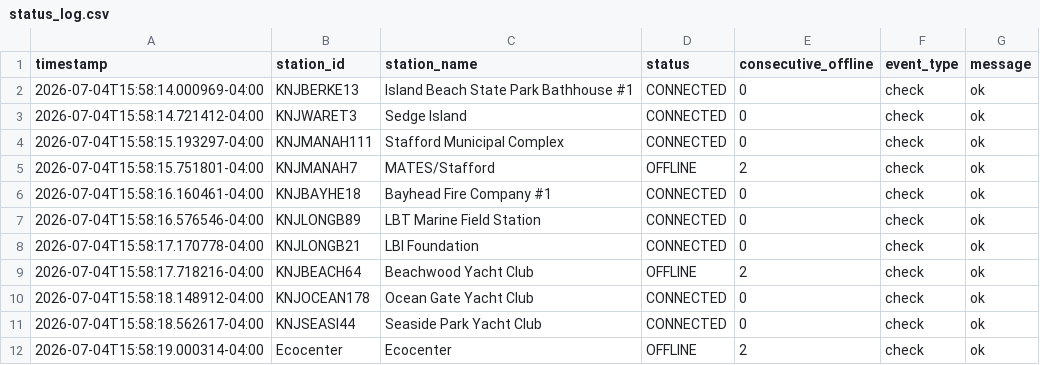
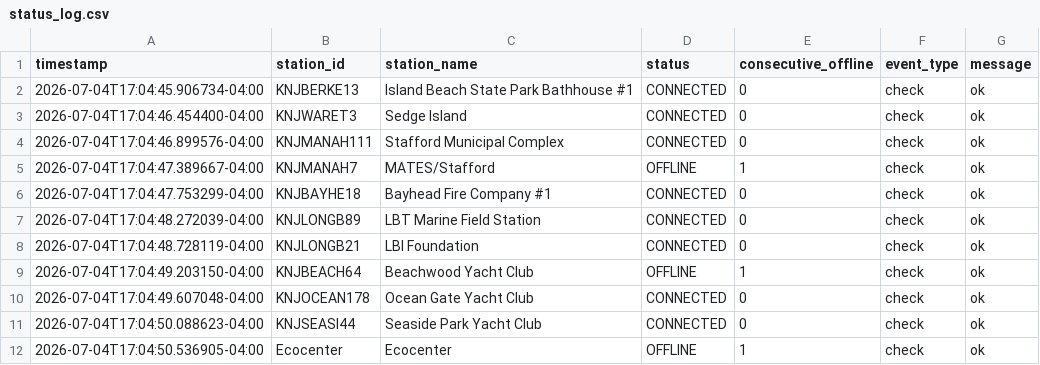
Before and after one commit to Krupamc/Weather-underground-status-scraper, a CSV file: status_log.csv, drawn as a sheet.

```diff
--- a/status_log.csv
+++ b/status_log.csv
@@ -1,12 +1,12 @@
 timestamp,station_id,station_name,status,consecutive_offline,event_type,message
-2026-07-04T15:58:14.000969-04:00,KNJBERKE13,Island Beach State Park Bathhouse #1,CONNECTED,0,check,ok
-2026-07-04T15:58:14.721412-04:00,KNJWARET3,Sedge Island,CONNECTED,0,check,ok
-2026-07-04T15:58:15.193297-04:00,KNJMANAH111,Stafford Municipal Complex,CONNECTED,0,check,ok
-2026-07-04T15:58:15.751801-04:00,KNJMANAH7,MATES/Stafford,OFFLINE,2,check,ok
-2026-07-04T15:58:16.160461-04:00,KNJBAYHE18,Bayhead Fire Company #1,CONNECTED,0,check,ok
-2026-07-04T15:58:16.576546-04:00,KNJLONGB89,LBT Marine Field Station,CONNECTED,0,check,ok
-2026-07-04T15:58:17.170778-04:00,KNJLONGB21,LBI Foundation,CONNECTED,0,check,ok
-2026-07-04T15:58:17.718216-04:00,KNJBEACH64,Beachwood Yacht Club,OFFLINE,2,check,ok
-2026-07-04T15:58:18.148912-04:00,KNJOCEAN178,Ocean Gate Yacht Club,CONNECTED,0,check,ok
-2026-07-04T15:58:18.562617-04:00,KNJSEASI44,Seaside Park Yacht Club,CONNECTED,0,check,ok
-2026-07-04T15:58:19.000314-04:00,Ecocenter,Ecocenter,OFFLINE,2,check,ok
+2026-07-04T17:04:45.906734-04:00,KNJBERKE13,Island Beach State Park Bathhouse #1,CONNECTED,0,check,ok
+2026-07-04T17:04:46.454400-04:00,KNJWARET3,Sedge Island,CONNECTED,0,check,ok
+2026-07-04T17:04:46.899576-04:00,KNJMANAH111,Stafford Municipal Complex,CONNECTED,0,check,ok
+2026-07-04T17:04:47.389667-04:00,KNJMANAH7,MATES/Stafford,OFFLINE,1,check,ok
+2026-07-04T17:04:47.753299-04:00,KNJBAYHE18,Bayhead Fire Company #1,CONNECTED,0,check,ok
+2026-07-04T17:04:48.272039-04:00,KNJLONGB89,LBT Marine Field Station,CONNECTED,0,check,ok
+2026-07-04T17:04:48.728119-04:00,KNJLONGB21,LBI Foundation,CONNECTED,0,check,ok
+2026-07-04T17:04:49.203150-04:00,KNJBEACH64,Beachwood Yacht Club,OFFLINE,1,check,ok
+2026-07-04T17:04:49.607048-04:00,KNJOCEAN178,Ocean Gate Yacht Club,CONNECTED,0,check,ok
+2026-07-04T17:04:50.088623-04:00,KNJSEASI44,Seaside Park Yacht Club,CONNECTED,0,check,ok
+2026-07-04T17:04:50.536905-04:00,Ecocenter,Ecocenter,OFFLINE,1,check,ok
```
Also changed, not shown: 3 other files.
